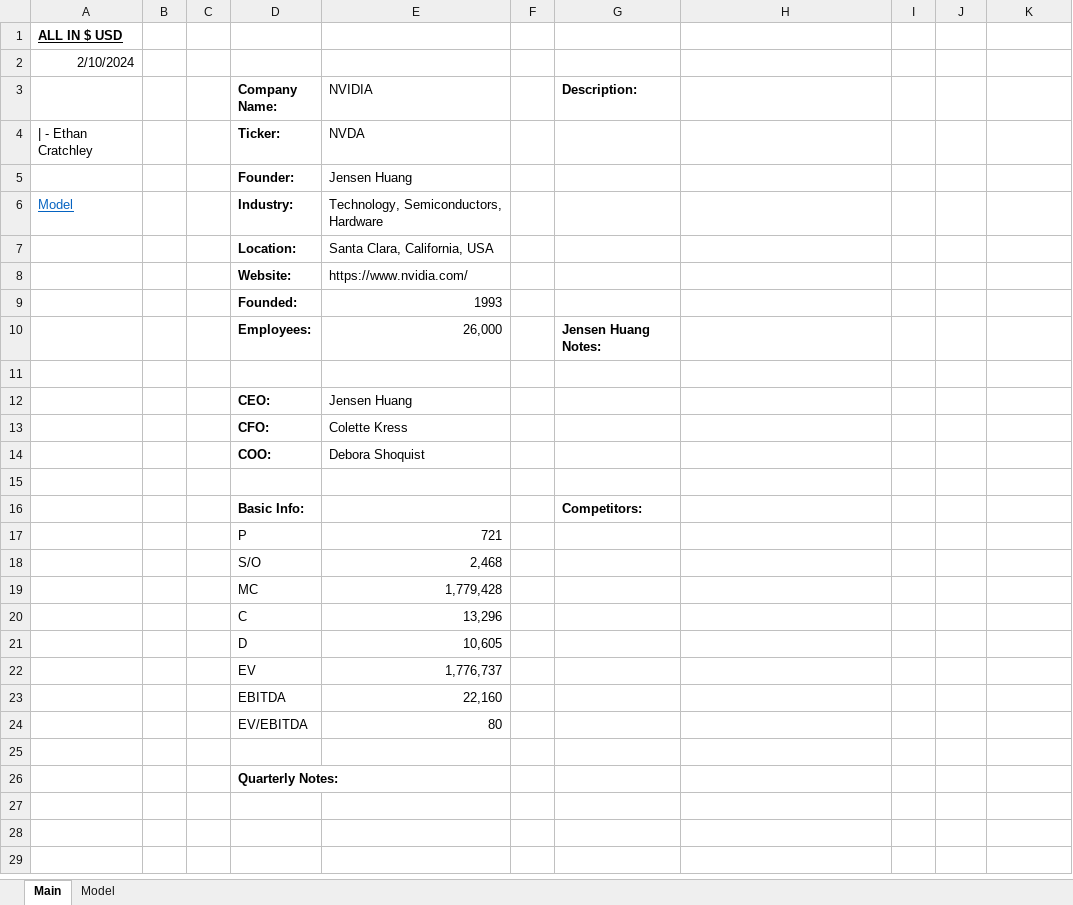
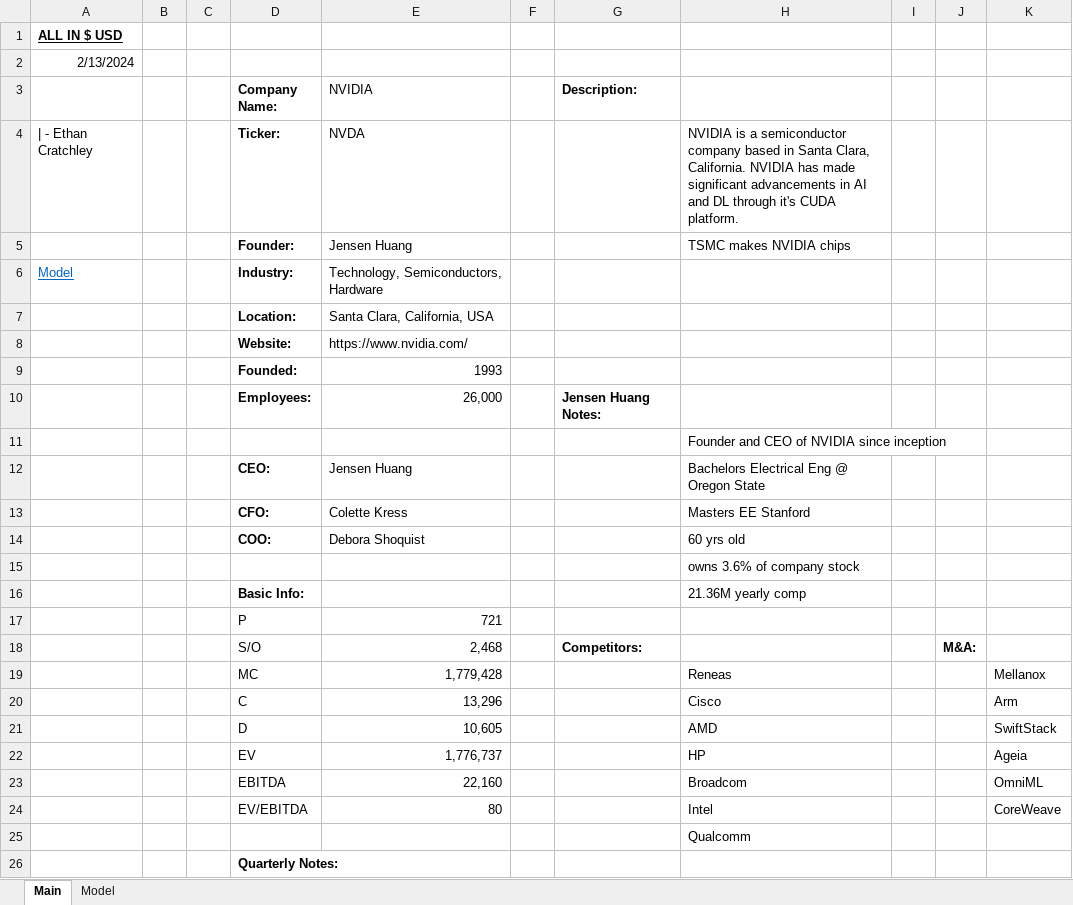
Before and after one commit to EthanCratchley/finance_models, an Excel workbook: NVDA/NVDA Model - (02-10-2024).xlsx, sheet Main, drawn as a sheet; values as stored, in another font and other column widths than the file's, no borders; removed rows and columns are numbered as before the commit, all else as after; the diff names each change by its address in the sheet, - before the commit and + after, or states it on an @@ line.

```diff
--- a/NVDA/NVDA Model - (02-10-2024).xlsx (sheet Main)
+++ b/NVDA/NVDA Model - (02-10-2024).xlsx (sheet Main)
-A2: 2/10/2024
+A2: 2/13/2024
-H4: (empty)
+H4: NVIDIA is a semiconductor company based in Santa Clara, California. NVIDIA has made significant advancements in AI and DL through it's CUDA platform.
-H5: (empty)
+H5: TSMC makes NVIDIA chips
-H11: (empty)
+H11: Founder and CEO of NVIDIA since inception
-H12: (empty)
+H12: Bachelors Electrical Eng @ Oregon State
-H13: (empty)
+H13: Masters EE Stanford
-H14: (empty)
+H14: 60 yrs old
-H15: (empty)
+H15: owns 3.6% of company stock
-row 16:  |  |  | Basic Info: |  |  | Competitors:
+row 16:  |  |  | Basic Info: |  |  |  | 21.36M yearly comp
-G18 (Description:): (empty)
+G18 (Description:): Competitors:
-J18: (empty)
+J18: M&A:
-H19: (empty)
+H19: Reneas
-K19: (empty)
+K19: Mellanox
-H20: (empty)
+H20: Cisco
-K20: (empty)
+K20: Arm
-H21: (empty)
+H21: AMD
-K21: (empty)
+K21: SwiftStack
-H22: (empty)
+H22: HP
-K22: (empty)
+K22: Ageia
-H23: (empty)
+H23: Broadcom
-K23: (empty)
+K23: OmniML
-H24: (empty)
+H24: Intel
-K24: (empty)
+K24: CoreWeave
-H25: (empty)
+H25: Qualcomm
```
Also changed, not shown: sheet Model, NVDA/NVDA Model - (02-09-2024).xlsx, Tech/Tech Sector - (02-07-2024).xlsx, 3 other files.
